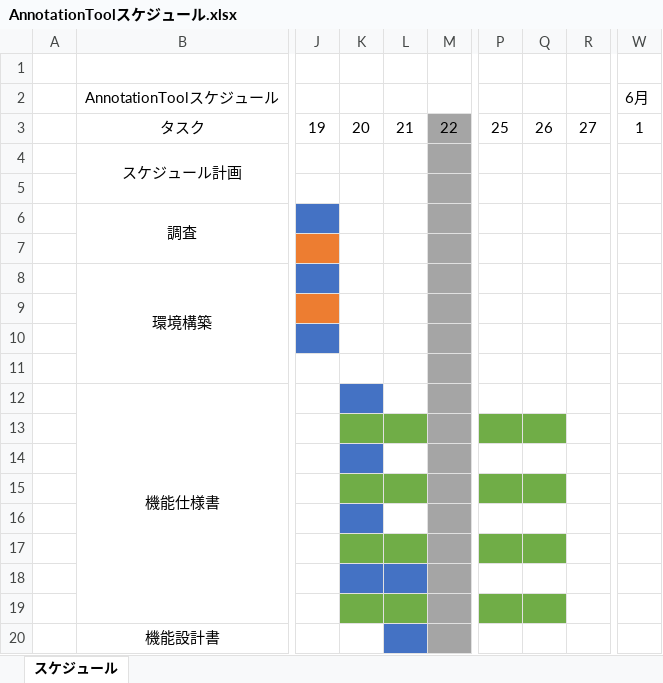
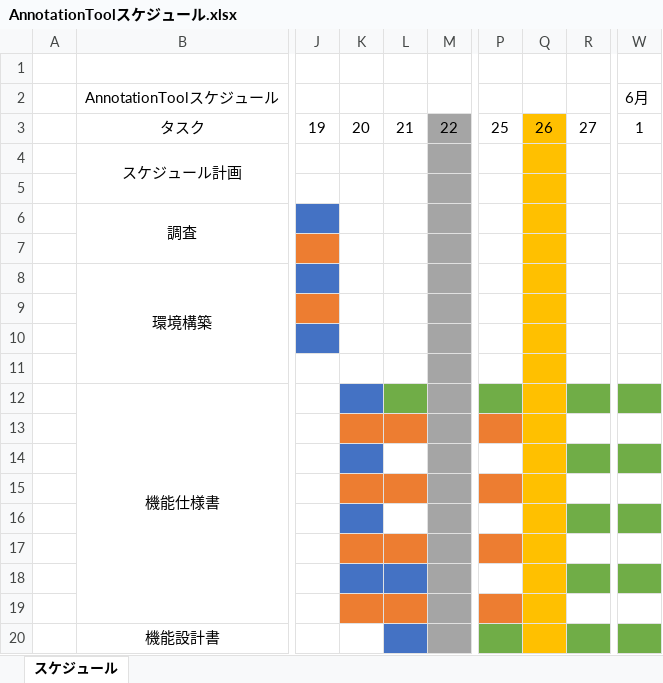
Before and after one commit to kato-hiroaki0610/AnnotationTool, an Excel workbook: 01.設計/01.スケジュール/AnnotationToolスケジュール.xlsx, sheet スケジュール, drawn as a sheet; only a part is shown, gaps mark what is left out; values as stored, in another font and other column widths than the file's, no borders; the diff covers the shown part only; the diff names each change by its address in the sheet, - before the commit and + after, or states it on an @@ line.

Commit message:
Update: スケジュールを更新

```diff
--- a/01.設計/01.スケジュール/AnnotationToolスケジュール.xlsx (sheet スケジュール)
+++ b/01.設計/01.スケジュール/AnnotationToolスケジュール.xlsx (sheet スケジュール)
-Q3:Q12 fill: none
+Q3:Q12 fill: #FFC000
-L12 fill: none
+L12 fill: #70AD47
-P12 fill: none
+P12 fill: #70AD47
-R12 fill: none
+R12 fill: #70AD47
-W12 fill: none
+W12 fill: #70AD47
-K13:L13 fill: #70AD47
+K13:L13 fill: #ED7D31
-P13 fill: #70AD47
+P13 fill: #ED7D31
-Q13 fill: #70AD47
+Q13 fill: #FFC000
-Q14 fill: none
+Q14 fill: #FFC000
-R14 fill: none
+R14 fill: #70AD47
-W14 fill: none
+W14 fill: #70AD47
-K15:L15 fill: #70AD47
+K15:L15 fill: #ED7D31
-P15 fill: #70AD47
+P15 fill: #ED7D31
-Q15 fill: #70AD47
+Q15 fill: #FFC000
-Q16 fill: none
+Q16 fill: #FFC000
-R16 fill: none
+R16 fill: #70AD47
-W16 fill: none
+W16 fill: #70AD47
-K17:L17 fill: #70AD47
+K17:L17 fill: #ED7D31
-P17 fill: #70AD47
+P17 fill: #ED7D31
-Q17 fill: #70AD47
+Q17 fill: #FFC000
-Q18 fill: none
+Q18 fill: #FFC000
-R18 fill: none
+R18 fill: #70AD47
-W18 fill: none
+W18 fill: #70AD47
-K19:L19 fill: #70AD47
+K19:L19 fill: #ED7D31
-P19 fill: #70AD47
+P19 fill: #ED7D31
-Q19 fill: #70AD47
+Q19 fill: #FFC000
-P20 fill: none
+P20 fill: #70AD47
-Q20 fill: none
+Q20 fill: #FFC000
-R20 fill: none
+R20 fill: #70AD47
-W20 fill: none
+W20 fill: #70AD47
```
Also changed, not shown: cell formats elsewhere in this sheet.
